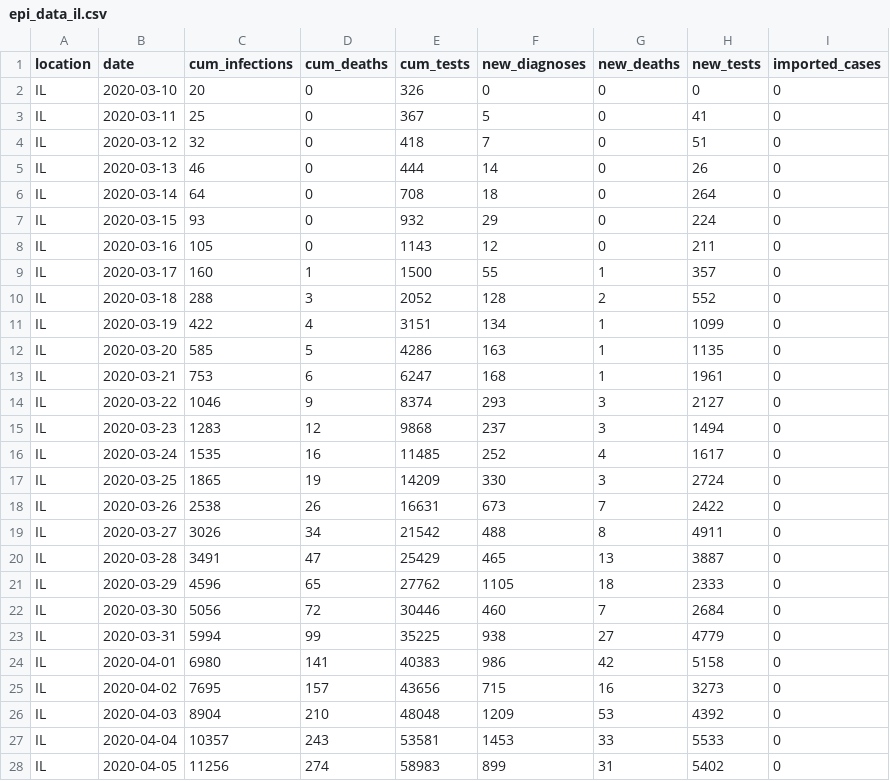
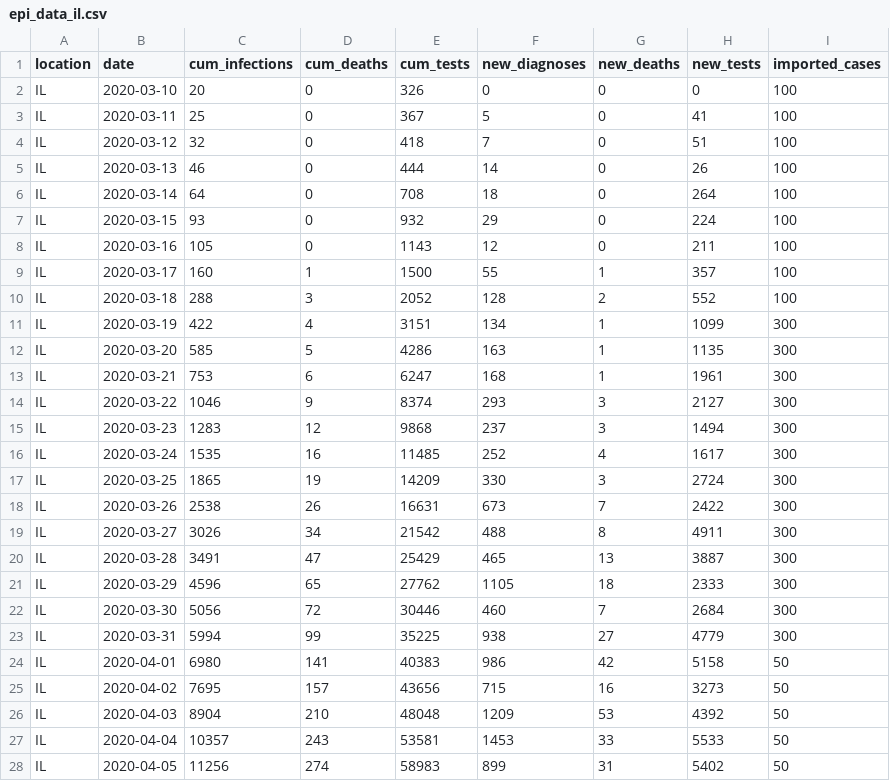
Before and after one commit to brain-modelling-group/covasim-qld-model, a CSV file: data/epi_data_il.csv, drawn as a sheet; only a part is shown; the diff covers the shown part only.

```diff
--- a/data/epi_data_il.csv
+++ b/data/epi_data_il.csv
@@ -1,28 +1,28 @@
 location,date,cum_infections,cum_deaths,cum_tests,new_diagnoses,new_deaths,new_tests,imported_cases
-IL,2020-03-10,20,0,326,0,0,0,0
-IL,2020-03-11,25,0,367,5,0,41,0
-IL,2020-03-12,32,0,418,7,0,51,0
-IL,2020-03-13,46,0,444,14,0,26,0
-IL,2020-03-14,64,0,708,18,0,264,0
-IL,2020-03-15,93,0,932,29,0,224,0
-IL,2020-03-16,105,0,1143,12,0,211,0
-IL,2020-03-17,160,1,1500,55,1,357,0
-IL,2020-03-18,288,3,2052,128,2,552,0
-IL,2020-03-19,422,4,3151,134,1,1099,0
-IL,2020-03-20,585,5,4286,163,1,1135,0
-IL,2020-03-21,753,6,6247,168,1,1961,0
-IL,2020-03-22,1046,9,8374,293,3,2127,0
-IL,2020-03-23,1283,12,9868,237,3,1494,0
-IL,2020-03-24,1535,16,11485,252,4,1617,0
-IL,2020-03-25,1865,19,14209,330,3,2724,0
-IL,2020-03-26,2538,26,16631,673,7,2422,0
-IL,2020-03-27,3026,34,21542,488,8,4911,0
-IL,2020-03-28,3491,47,25429,465,13,3887,0
-IL,2020-03-29,4596,65,27762,1105,18,2333,0
-IL,2020-03-30,5056,72,30446,460,7,2684,0
-IL,2020-03-31,5994,99,35225,938,27,4779,0
-IL,2020-04-01,6980,141,40383,986,42,5158,0
-IL,2020-04-02,7695,157,43656,715,16,3273,0
-IL,2020-04-03,8904,210,48048,1209,53,4392,0
-IL,2020-04-04,10357,243,53581,1453,33,5533,0
-IL,2020-04-05,11256,274,58983,899,31,5402,0
+IL,2020-03-10,20,0,326,0,0,0,100
+IL,2020-03-11,25,0,367,5,0,41,100
+IL,2020-03-12,32,0,418,7,0,51,100
+IL,2020-03-13,46,0,444,14,0,26,100
+IL,2020-03-14,64,0,708,18,0,264,100
+IL,2020-03-15,93,0,932,29,0,224,100
+IL,2020-03-16,105,0,1143,12,0,211,100
+IL,2020-03-17,160,1,1500,55,1,357,100
+IL,2020-03-18,288,3,2052,128,2,552,100
+IL,2020-03-19,422,4,3151,134,1,1099,300
+IL,2020-03-20,585,5,4286,163,1,1135,300
+IL,2020-03-21,753,6,6247,168,1,1961,300
+IL,2020-03-22,1046,9,8374,293,3,2127,300
+IL,2020-03-23,1283,12,9868,237,3,1494,300
+IL,2020-03-24,1535,16,11485,252,4,1617,300
+IL,2020-03-25,1865,19,14209,330,3,2724,300
+IL,2020-03-26,2538,26,16631,673,7,2422,300
+IL,2020-03-27,3026,34,21542,488,8,4911,300
+IL,2020-03-28,3491,47,25429,465,13,3887,300
+IL,2020-03-29,4596,65,27762,1105,18,2333,300
+IL,2020-03-30,5056,72,30446,460,7,2684,300
+IL,2020-03-31,5994,99,35225,938,27,4779,300
+IL,2020-04-01,6980,141,40383,986,42,5158,50
+IL,2020-04-02,7695,157,43656,715,16,3273,50
+IL,2020-04-03,8904,210,48048,1209,53,4392,50
+IL,2020-04-04,10357,243,53581,1453,33,5533,50
+IL,2020-04-05,11256,274,58983,899,31,5402,50
```
Also changed, not shown: 71 edited cells elsewhere in this file, 3 other files.
